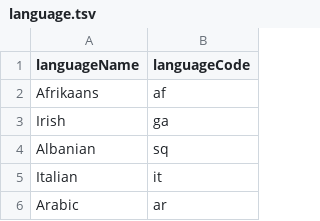
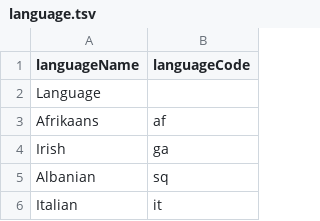
Before and after one commit to Shrewbitz/wright, a TSV file: src/data/language.tsv, drawn as a sheet; only a part is shown; the shorter side is filled out with more unchanged rows.

```diff
--- a/src/data/language.tsv
+++ b/src/data/language.tsv
@@ -1,2 +1,3 @@
 languageName	languageCode
+Language	
 Afrikaans	af
```
Also changed, not shown: 4 other files.
